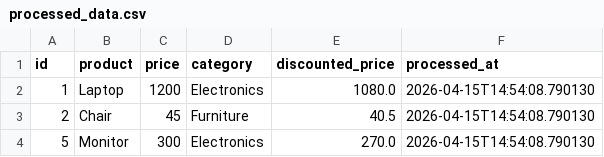
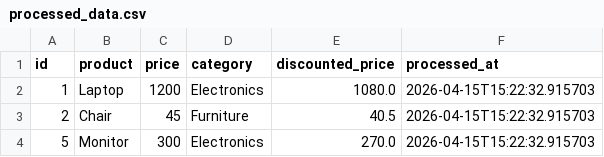
Before and after one commit to GDGoC-FPTU/data-pipeline-observability-vietnhan0207, a CSV file: processed_data.csv, drawn as a sheet.

```diff
--- a/processed_data.csv
+++ b/processed_data.csv
@@ -1,4 +1,4 @@
 id,product,price,category,discounted_price,processed_at
-1,Laptop,1200,Electronics,1080.0,2026-04-15T14:54:08.790130
-2,Chair,45,Furniture,40.5,2026-04-15T14:54:08.790130
-5,Monitor,300,Electronics,270.0,2026-04-15T14:54:08.790130
+1,Laptop,1200,Electronics,1080.0,2026-04-15T15:22:32.915703
+2,Chair,45,Furniture,40.5,2026-04-15T15:22:32.915703
+5,Monitor,300,Electronics,270.0,2026-04-15T15:22:32.915703
```
Also changed, not shown: 2 other files.
